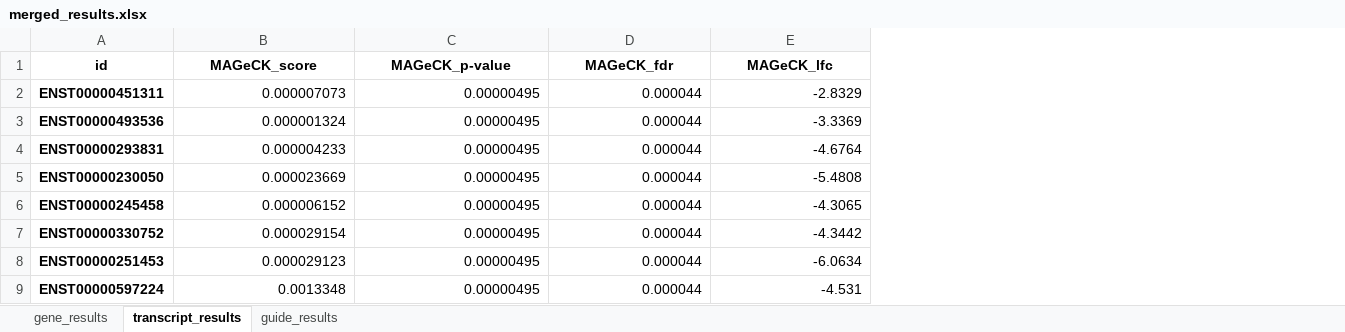
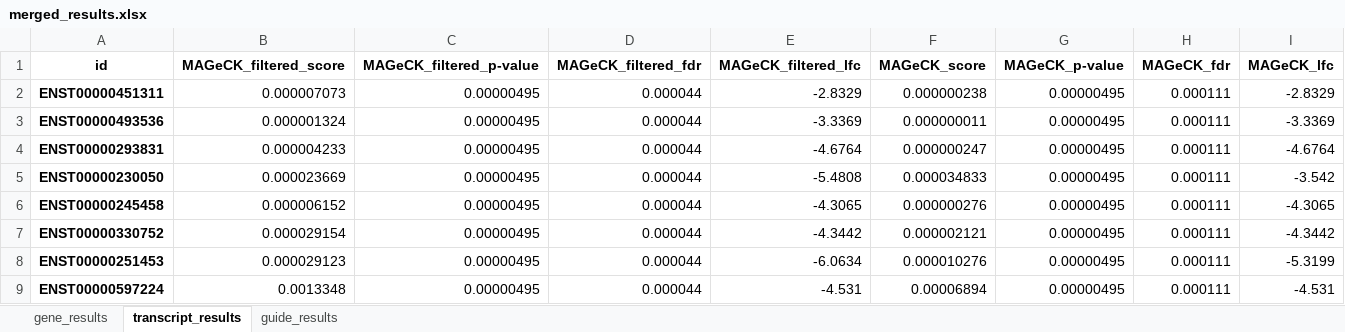
Before and after one commit to stefanpeidli/SYM101, an Excel workbook: results/merged/merged_results.xlsx, sheet transcript_results, drawn as a sheet; only a part is shown; values as stored, in another font and other column widths than the file's, no borders; the diff names each change by its address in the sheet, - before the commit and + after, or states it on an @@ line.

```diff
--- a/results/merged/merged_results.xlsx (sheet transcript_results)
+++ b/results/merged/merged_results.xlsx (sheet transcript_results)
+column F (MAGeCK_score), rows 2-9: 0.000000238 | 0.000000011 | 0.000000247 | 0.000034833 | 0.000000276 | 0.000002121 | 0.000010276 | 0.00006894
+column G (MAGeCK_p-value), rows 2-9: all 0.00000495
+column H (MAGeCK_fdr), rows 2-9: all 0.000111
+column I (MAGeCK_lfc), rows 2-9: -2.8329 | -3.3369 | -4.6764 | -3.542 | -4.3065 | -4.3442 | -5.3199 | -4.531
-B1: MAGeCK_score
+B1: MAGeCK_filtered_score
-C1: MAGeCK_p-value
+C1: MAGeCK_filtered_p-value
-D1: MAGeCK_fdr
+D1: MAGeCK_filtered_fdr
-E1: MAGeCK_lfc
+E1: MAGeCK_filtered_lfc
```
Also changed, not shown: sheet guide_results, sheet gene_results, 32 other files.
